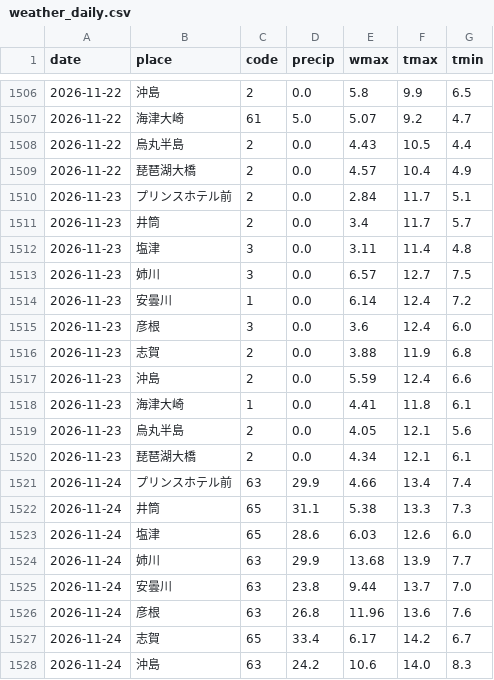
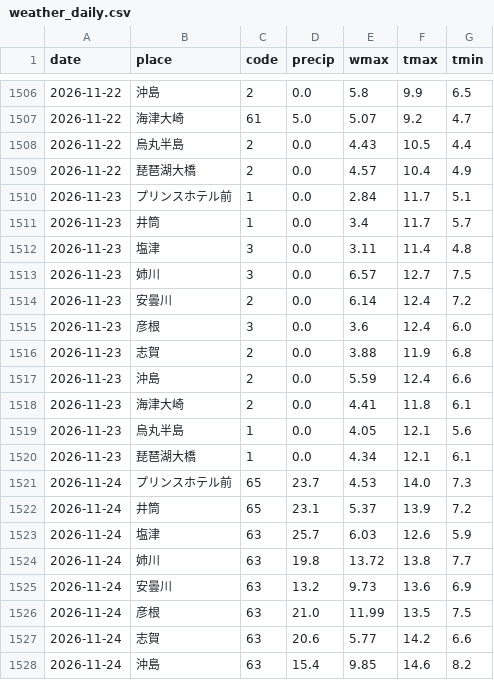
Before and after one commit to suzuhaya5666-lgtm/Biwakodate, a CSV file: data/weather_daily.csv, drawn as a sheet; only a part is shown, gaps mark what is left out; the diff covers the shown part only.

```diff
--- a/data/weather_daily.csv
+++ b/data/weather_daily.csv
@@ -1509,7 +1509,7 @@ date,place,code,precip,wmax,tmax,tmin
 2026-11-22,琵琶湖大橋,2,0.0,4.57,10.4,4.9
-2026-11-23,プリンスホテル前,2,0.0,2.84,11.7,5.1
-2026-11-23,井筒,2,0.0,3.4,11.7,5.7
+2026-11-23,プリンスホテル前,1,0.0,2.84,11.7,5.1
+2026-11-23,井筒,1,0.0,3.4,11.7,5.7
 2026-11-23,塩津,3,0.0,3.11,11.4,4.8
 2026-11-23,姉川,3,0.0,6.57,12.7,7.5
-2026-11-23,安曇川,1,0.0,6.14,12.4,7.2
+2026-11-23,安曇川,2,0.0,6.14,12.4,7.2
 2026-11-23,彦根,3,0.0,3.6,12.4,6.0
@@ -1517,12 +1517,12 @@ date,place,code,precip,wmax,tmax,tmin
 2026-11-23,沖島,2,0.0,5.59,12.4,6.6
-2026-11-23,海津大崎,1,0.0,4.41,11.8,6.1
-2026-11-23,烏丸半島,2,0.0,4.05,12.1,5.6
-2026-11-23,琵琶湖大橋,2,0.0,4.34,12.1,6.1
-2026-11-24,プリンスホテル前,63,29.9,4.66,13.4,7.4
-2026-11-24,井筒,65,31.1,5.38,13.3,7.3
-2026-11-24,塩津,65,28.6,6.03,12.6,6.0
-2026-11-24,姉川,63,29.9,13.68,13.9,7.7
-2026-11-24,安曇川,63,23.8,9.44,13.7,7.0
-2026-11-24,彦根,63,26.8,11.96,13.6,7.6
-2026-11-24,志賀,65,33.4,6.17,14.2,6.7
-2026-11-24,沖島,63,24.2,10.6,14.0,8.3
+2026-11-23,海津大崎,2,0.0,4.41,11.8,6.1
+2026-11-23,烏丸半島,1,0.0,4.05,12.1,5.6
+2026-11-23,琵琶湖大橋,1,0.0,4.34,12.1,6.1
+2026-11-24,プリンスホテル前,65,23.7,4.53,14.0,7.3
+2026-11-24,井筒,65,23.1,5.37,13.9,7.2
+2026-11-24,塩津,63,25.7,6.03,12.6,5.9
+2026-11-24,姉川,63,19.8,13.72,13.8,7.7
+2026-11-24,安曇川,63,13.2,9.73,13.6,6.9
+2026-11-24,彦根,63,21.0,11.99,13.5,7.5
+2026-11-24,志賀,63,20.6,5.77,14.2,6.6
+2026-11-24,沖島,63,15.4,9.85,14.6,8.2
```
Also changed, not shown: 1 added row, 1 removed row and 8 edited cells elsewhere in this file, data/observations.csv, data/rivers.csv, 3 other files.
